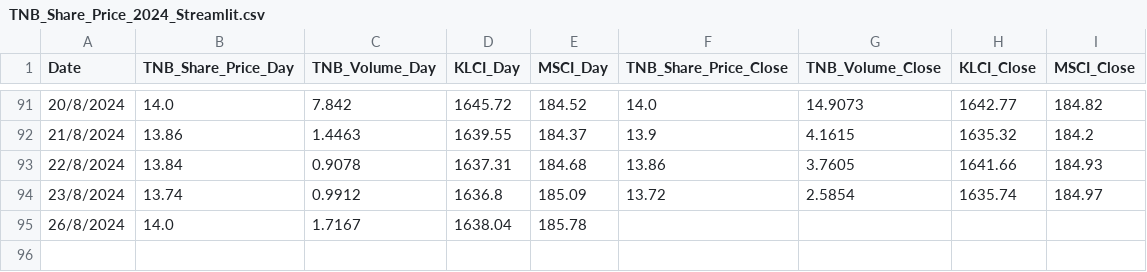
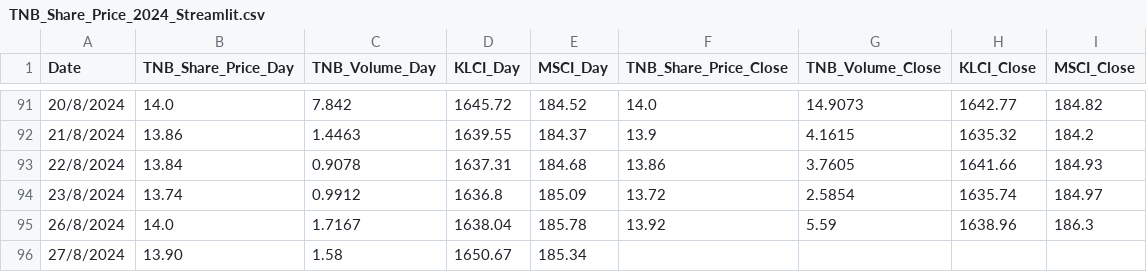
Before and after one commit to mirainsight/TNB_Share_Price, a CSV file: TNB_Share_Price_2024_Streamlit.csv, drawn as a sheet; only a part is shown, gaps mark what is left out.

Commit message:
Update TNB_Share_Price_2024_Streamlit.csv

```diff
--- a/TNB_Share_Price_2024_Streamlit.csv
+++ b/TNB_Share_Price_2024_Streamlit.csv
@@ -94,2 +94,3 @@ Date,TNB_Share_Price_Day,TNB_Volume_Day,KLCI_Day,MSCI_Day,TNB_Share_Price_Close,
 23/8/2024,13.74,0.9912,1636.8,185.09,13.72,2.5854,1635.74,184.97
-26/8/2024,14.0,1.7167,1638.04,185.78,,,,
+26/8/2024,14.0,1.7167,1638.04,185.78,13.92,5.59,1638.96,186.3
+27/8/2024, 13.90, 1.58, 1650.67,185.34,,,,
```
